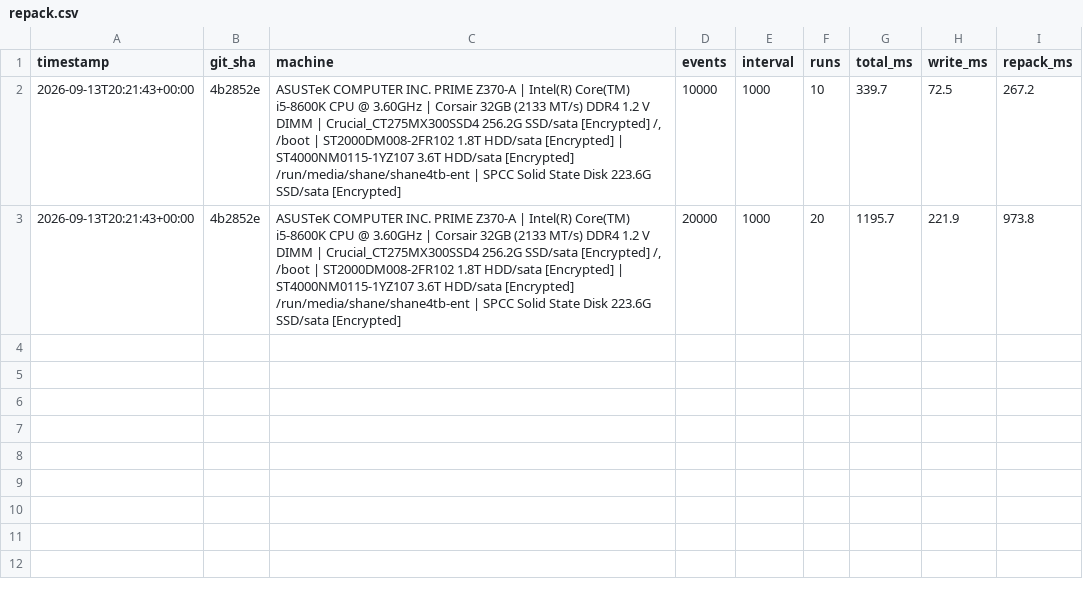
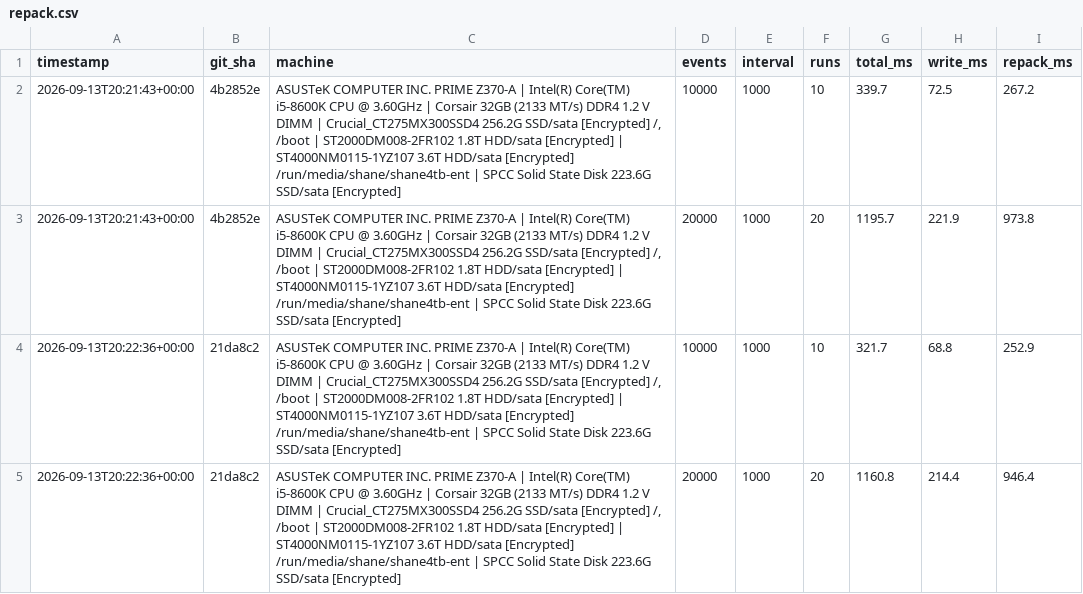
Before and after one commit to Wombat-Foundation/mtxdb, a CSV file: benches/csv/repack.csv, drawn as a sheet.

```diff
--- a/benches/csv/repack.csv
+++ b/benches/csv/repack.csv
@@ -3 +3,3 @@ timestamp,git_sha,machine,events,interval,runs,total_ms,write_ms,repack_ms
 2026-09-13T20:21:43+00:00,4b2852e,"ASUSTeK COMPUTER INC. PRIME Z370-A | Intel(R) Core(TM) i5-8600K CPU @ 3.60GHz | Corsair 32GB (2133 MT/s) DDR4 1.2 V DIMM | Crucial_CT275MX300SSD4 256.2G SSD/sata [Encrypted] /, /boot | ST2000DM008-2FR102 1.8T HDD/sata [Encrypted] | ST4000NM0115-1YZ107 3.6T HDD/sata [Encrypted] /run/media/shane/shane4tb-ent | SPCC Solid State Disk 223.6G SSD/sata [Encrypted]",20000,1000,20,1195.7,221.9,973.8
+2026-09-13T20:22:36+00:00,21da8c2,"ASUSTeK COMPUTER INC. PRIME Z370-A | Intel(R) Core(TM) i5-8600K CPU @ 3.60GHz | Corsair 32GB (2133 MT/s) DDR4 1.2 V DIMM | Crucial_CT275MX300SSD4 256.2G SSD/sata [Encrypted] /, /boot | ST2000DM008-2FR102 1.8T HDD/sata [Encrypted] | ST4000NM0115-1YZ107 3.6T HDD/sata [Encrypted] /run/media/shane/shane4tb-ent | SPCC Solid State Disk 223.6G SSD/sata [Encrypted]",10000,1000,10,321.7,68.8,252.9
+2026-09-13T20:22:36+00:00,21da8c2,"ASUSTeK COMPUTER INC. PRIME Z370-A | Intel(R) Core(TM) i5-8600K CPU @ 3.60GHz | Corsair 32GB (2133 MT/s) DDR4 1.2 V DIMM | Crucial_CT275MX300SSD4 256.2G SSD/sata [Encrypted] /, /boot | ST2000DM008-2FR102 1.8T HDD/sata [Encrypted] | ST4000NM0115-1YZ107 3.6T HDD/sata [Encrypted] /run/media/shane/shane4tb-ent | SPCC Solid State Disk 223.6G SSD/sata [Encrypted]",20000,1000,20,1160.8,214.4,946.4
```
Also changed, not shown: benches/csv/compression.csv, benches/csv/elephant.csv, 5 other files.
